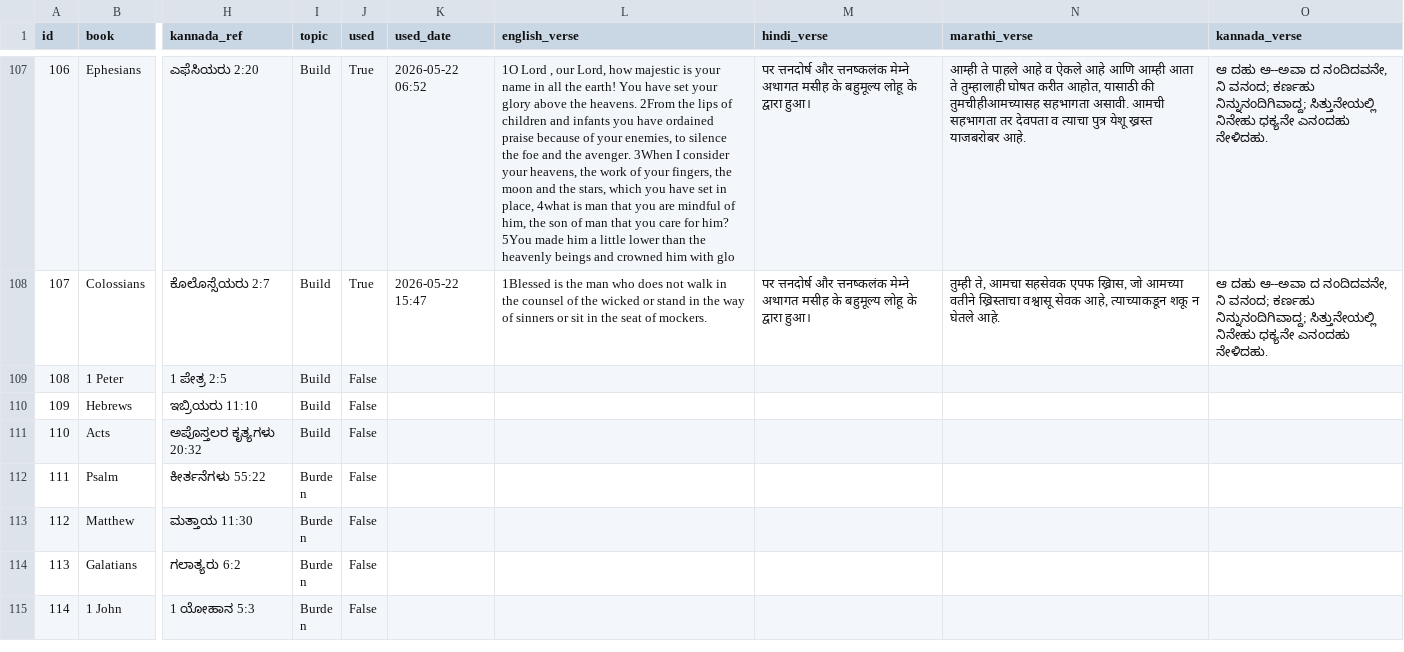
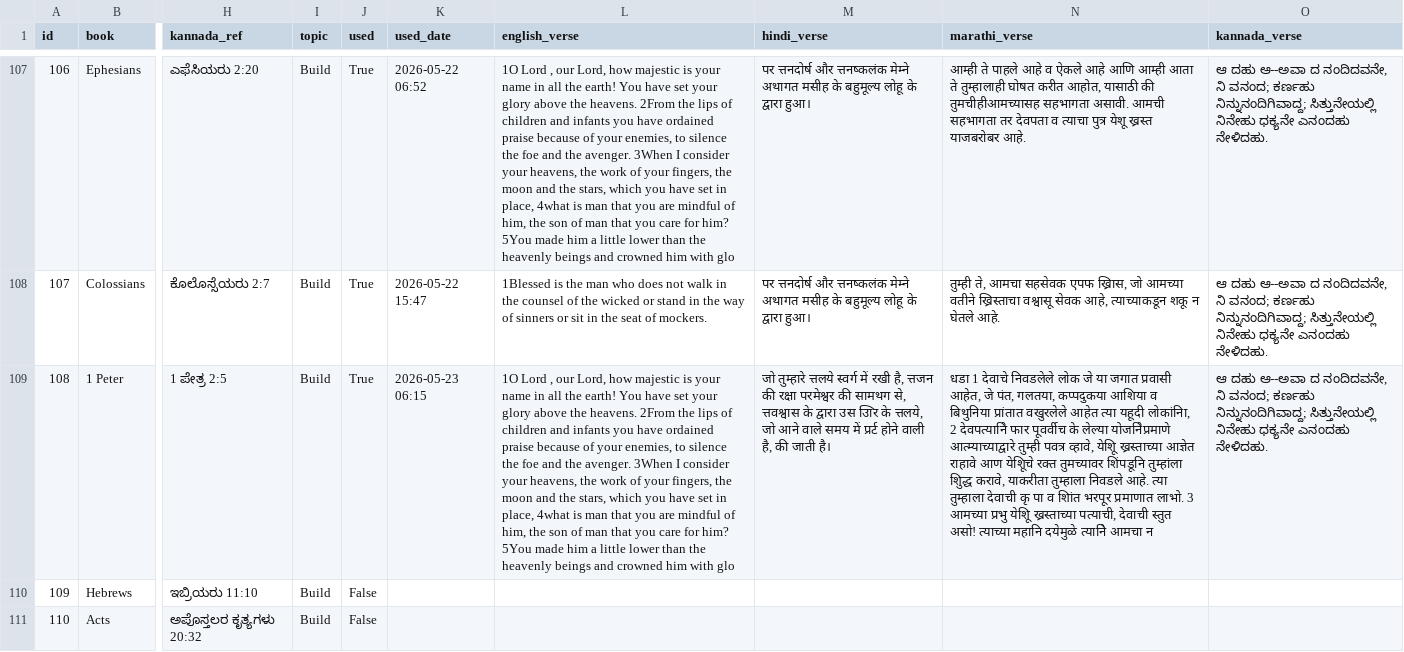
Before and after one commit to nitsuajo13-art/versebloomed, a CSV file: verses/curated_verses.csv, drawn as a sheet; only a part is shown, gaps mark what is left out; the shorter side is filled out with more unchanged rows; the diff names each change by its address in the sheet, - before the commit and + after, or states it on an @@ line.

Commit message:
🌸 morning verse posted — 2026-05-23

```diff
--- a/verses/curated_verses.csv
+++ b/verses/curated_verses.csv
-J109 (used): False
+J109 (used): True
-K109 (used_date): (empty)
+K109 (used_date): 2026-05-23 06:15
-L109 (english_verse): (empty)
+L109 (english_verse): 1O Lord , our Lord, how majestic is your name in all the earth! You have set your glory above the heavens. 2From the lips of children and infants you have ordained praise because of your enemies, to silence the foe and the avenger. 3When I consider your heavens, the work of your fingers, the moon and the stars, which you have set in place, 4what is man that you are mindful of him, the son of man that you care for him? 5You made him a little lower than the heavenly beings and crowned him with glo
-M109 (hindi_verse): (empty)
+M109 (hindi_verse): जो तुम्हारे त्तलये स्वर्ग में रखी है, त्तजन की रक्षा परमेश्वर की सामथग से, त्तवश्वास के द्वारा उस उिार के त्तलये, जो आने वाले समय में प्रर्ट होने वाली है, की जाती है।
-N109 (marathi_verse): (empty)
+N109 (marathi_verse): धडा 1 देवाचे निवडलेले लोक जे या जगात प्रवासी आहेत, जे पंत, गलतया, कप्पदुकया आशिया व बिथुनिया प्रांतात वखुरलेले आहेत त्या यहूदी लोकांनिा, 2 देवपत्यानिे फार पूवर्वीच के लेल्या योजनिेप्रमाणे आत्म्याच्याद्वारे तुम्ही पवत्र व्हावे, येशिू ख्रस्ताच्या आज्ञेत राहावे आण येशिूचे रक्त तुमच्यावर शिंपडूनि तुम्हांला शिुद्ध करावे, याकरीता तुम्हाला निवडले आहे. त्या तुम्हाला देवाची कृ पा व शिांत भरपूर प्रमाणात लाभो. 3 आमच्या प्रभु येशिू ख्रस्ताच्या पत्याची, देवाची स्तुत असो! त्याच्या महानि दयेमुळे त्यानिे आमचा न
-O109 (kannada_verse): (empty)
+O109 (kannada_verse): ಆ ದಹು ಆ--ಅವಾ ದ ನಂದಿದವನೇ, ನಿ ವನಂದ; ಕರ್ಣಹು ನಿನ್ನುನಂದಿಗಿವಾದ್ದ; ಸಿತ್ತುನೇಯಲ್ಲಿ ನಿನೇಹು ಧಕ್ಯನೇ ಎನಂದಹು ನೇಳಿದಹು.
```
